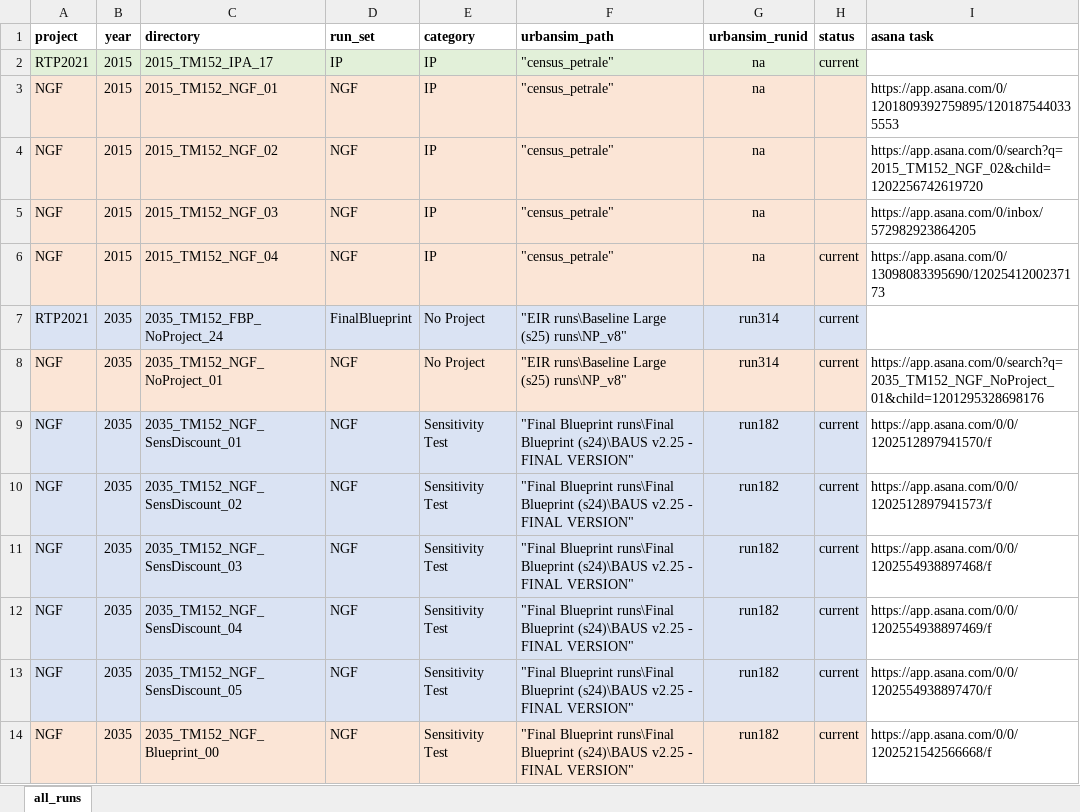
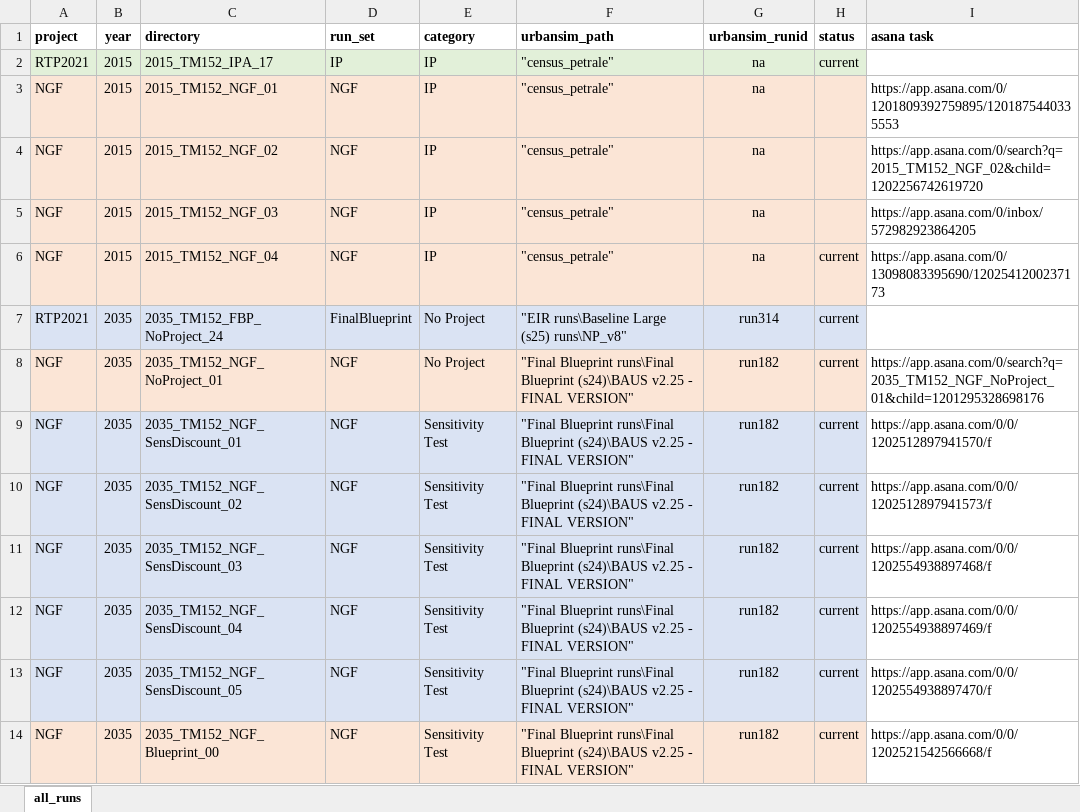
Before and after one commit to BayAreaMetro/travel-model-one, an Excel workbook: utilities/NextGenFwys/ModelRuns.xlsx, sheet all_runs, drawn as a sheet; values as stored, in another font and other column widths than the file's, no borders; the diff names each change by its address in the sheet, - before the commit and + after, or states it on an @@ line.

Commit message:
correct urbansim_path for  2035_TM152_NGF_NoProject_01 in the model log

```diff
--- a/utilities/NextGenFwys/ModelRuns.xlsx (sheet all_runs)
+++ b/utilities/NextGenFwys/ModelRuns.xlsx (sheet all_runs)
-F8 (urbansim_path): "EIR runs\Baseline Large (s25) runs\NP_v8"
+F8 (urbansim_path): "Final Blueprint runs\Final Blueprint (s24)\BAUS v2.25 - FINAL VERSION"
-G8 (urbansim_runid): run314
+G8 (urbansim_runid): run182
```
